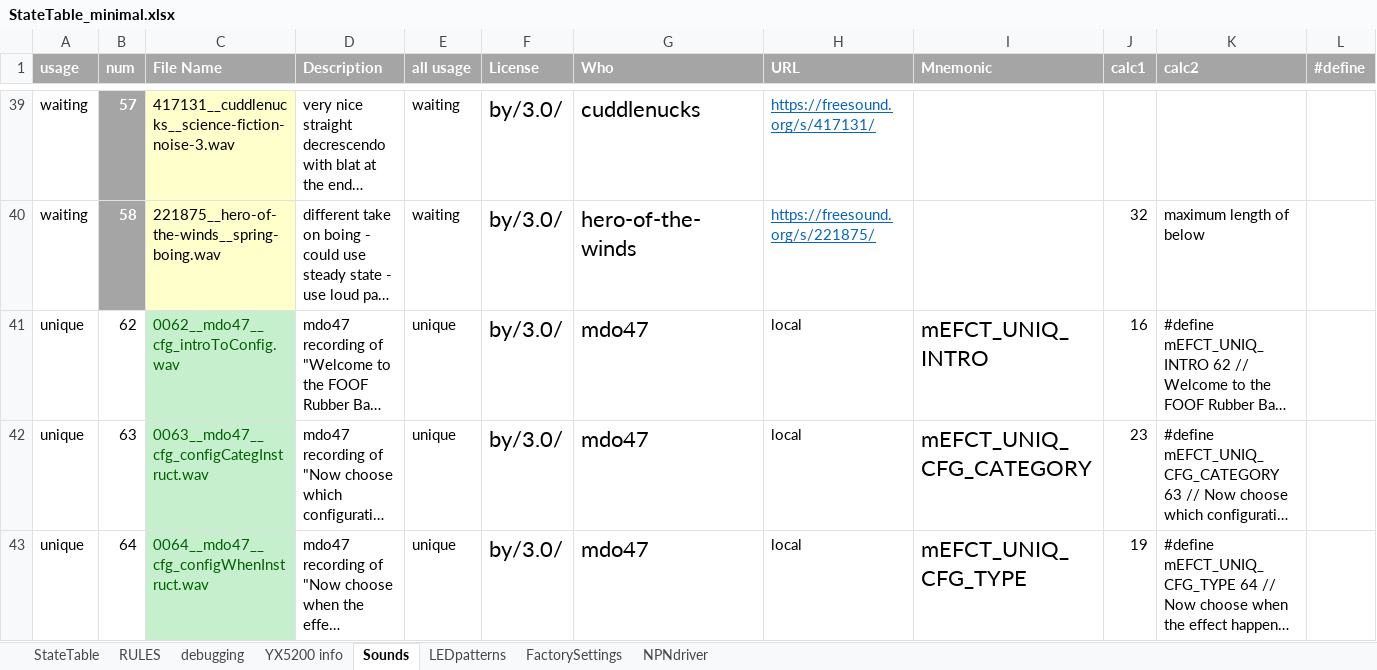
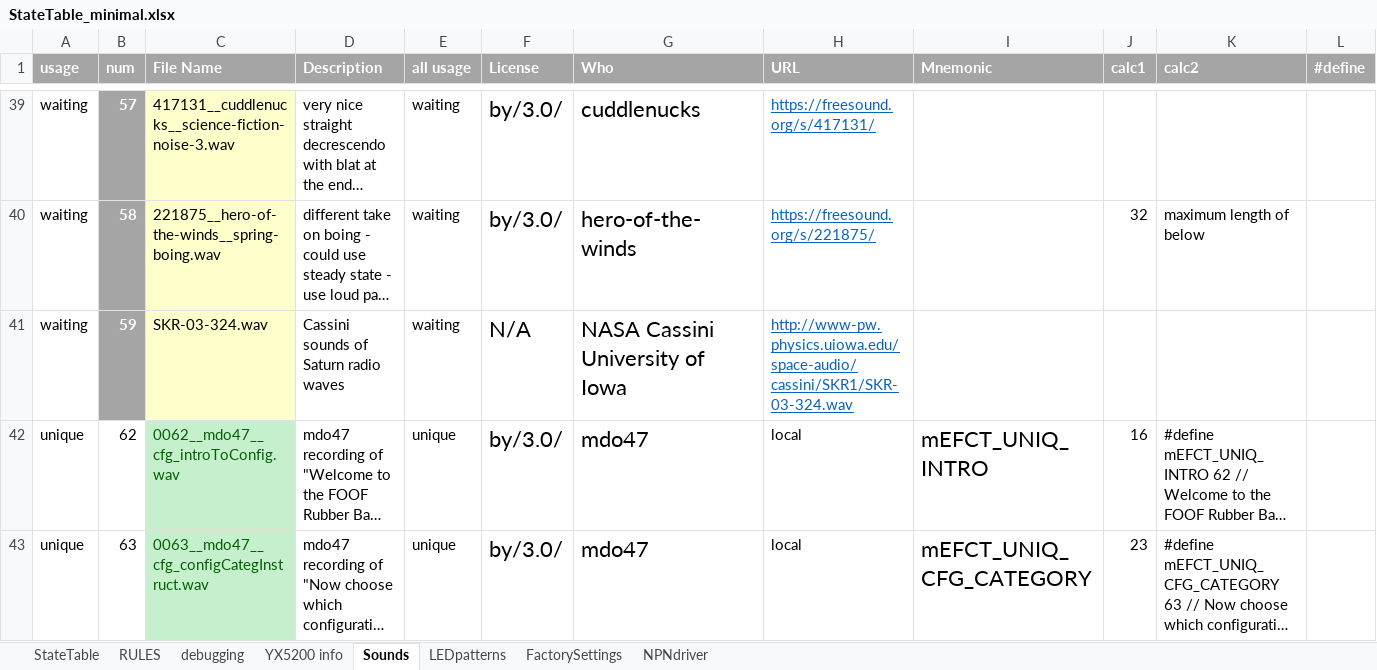
Before and after one commit to Mark-MDO47/RubberBandGun, an Excel workbook: RBG_arduino/StateTable_minimal.xlsx, sheet Sounds, drawn as a sheet; only a part is shown, gaps mark what is left out; the shorter side is filled out with more unchanged rows; long unchanged cells end in …; values as stored, in another font and other column widths than the file's, no borders; rows hold the shown columns only; the diff names each change by its address in the sheet, - before the commit and + after, or states it on an @@ line.

Commit message:
add Cassini Saturn sound

```diff
--- a/RBG_arduino/StateTable_minimal.xlsx (sheet Sounds)
+++ b/RBG_arduino/StateTable_minimal.xlsx (sheet Sounds)
+row 41: waiting | 59 | SKR-03-324.wav | Cassini sounds of Saturn radio waves | waiting | N/A | NASA Cassini University of Iowa | http://www-pw.physics.uiowa.edu/space-audio/cassini/SKR1/SKR-03-324.wav
```
Also changed, not shown: sheet FactorySettings, 2 other files.
